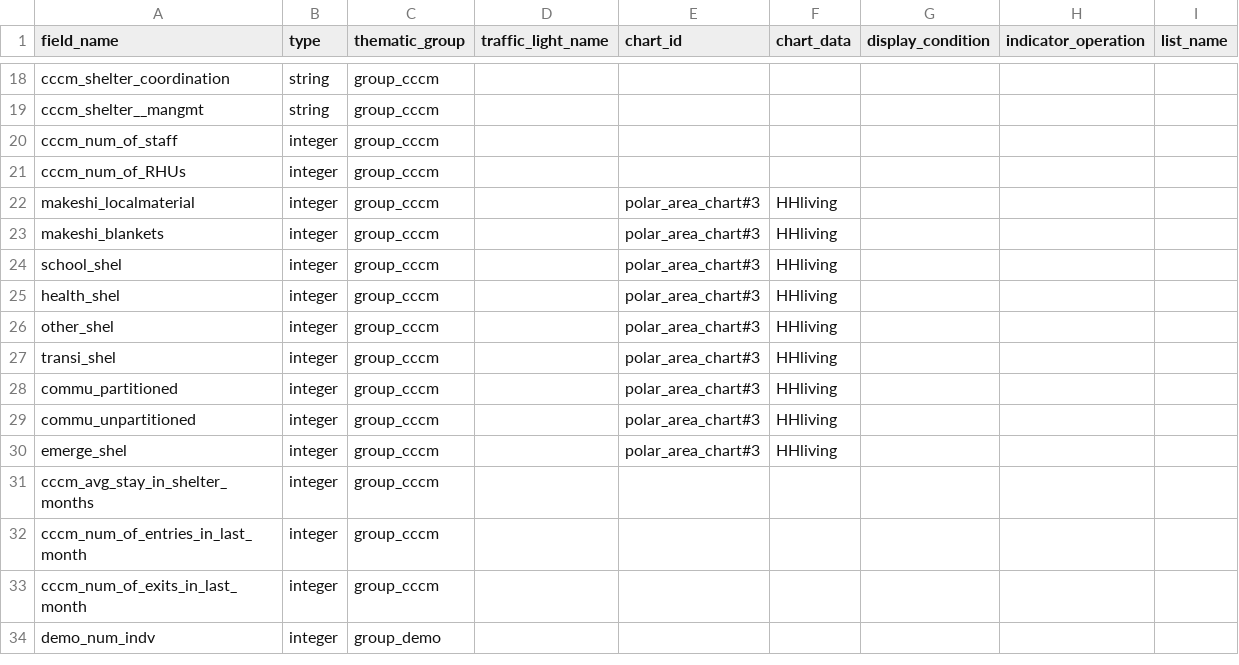
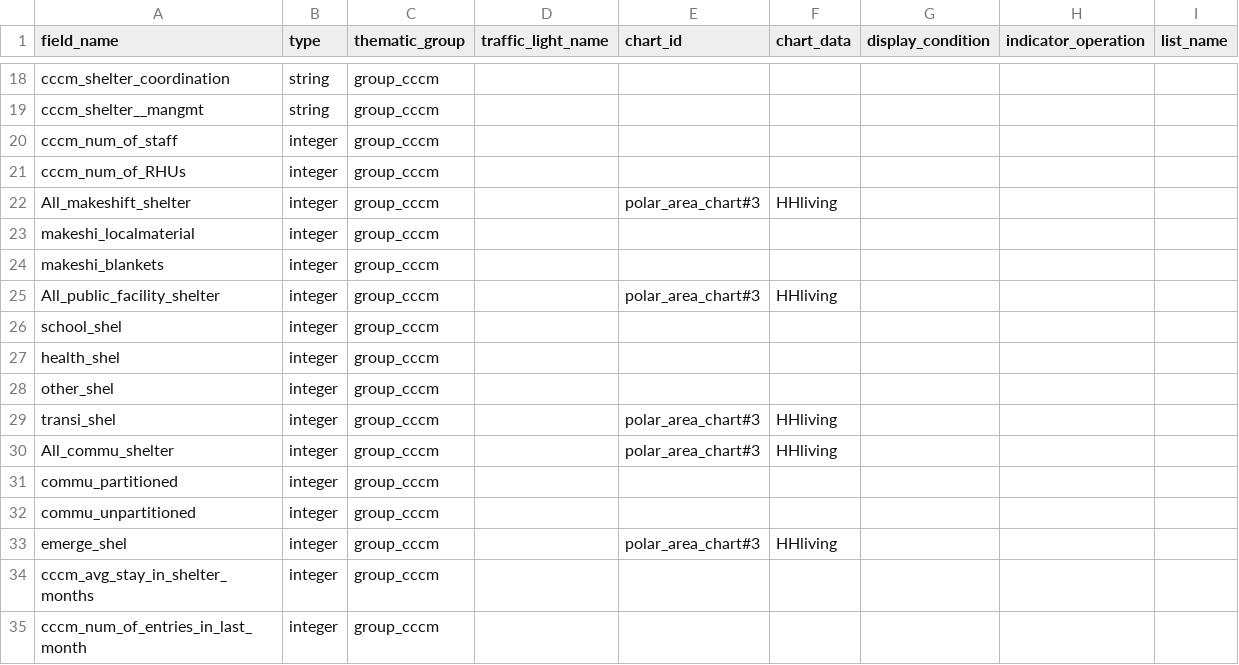
Before and after one commit to CartONG/opsmap-datasets, a CSV file: showcase/FDF/submissions_rules.csv, drawn as a sheet; only a part is shown, gaps mark what is left out; the shorter side is filled out with more unchanged rows.

Commit message:
Update submissions_rules.csv
chnage polar chart config

```diff
--- a/showcase/FDF/submissions_rules.csv
+++ b/showcase/FDF/submissions_rules.csv
@@ -21,10 +21,13 @@ cccm_num_of_staff;integer;group_cccm;;;;;;
 cccm_num_of_RHUs;integer;group_cccm;;;;;;
-makeshi_localmaterial;integer;group_cccm;;polar_area_chart#3;HHliving;;;
-makeshi_blankets;integer;group_cccm;;polar_area_chart#3;HHliving;;;
-school_shel;integer;group_cccm;;polar_area_chart#3;HHliving;;;
-health_shel;integer;group_cccm;;polar_area_chart#3;HHliving;;;
-other_shel;integer;group_cccm;;polar_area_chart#3;HHliving;;;
+All_makeshift_shelter;integer;group_cccm;;polar_area_chart#3;HHliving;;;
+makeshi_localmaterial;integer;group_cccm;;;;;;
+makeshi_blankets;integer;group_cccm;;;;;;
+All_public_facility_shelter;integer;group_cccm;;polar_area_chart#3;HHliving;;;
+school_shel;integer;group_cccm;;;;;;
+health_shel;integer;group_cccm;;;;;;
+other_shel;integer;group_cccm;;;;;;
 transi_shel;integer;group_cccm;;polar_area_chart#3;HHliving;;;
-commu_partitioned;integer;group_cccm;;polar_area_chart#3;HHliving;;;
-commu_unpartitioned;integer;group_cccm;;polar_area_chart#3;HHliving;;;
+All_commu_shelter;integer;group_cccm;;polar_area_chart#3;HHliving;;;
+commu_partitioned;integer;group_cccm;;;;;;
+commu_unpartitioned;integer;group_cccm;;;;;;
 emerge_shel;integer;group_cccm;;polar_area_chart#3;HHliving;;;
```
